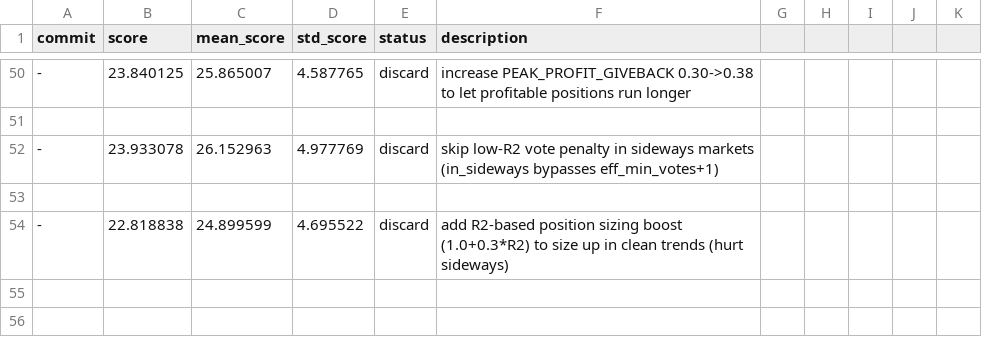
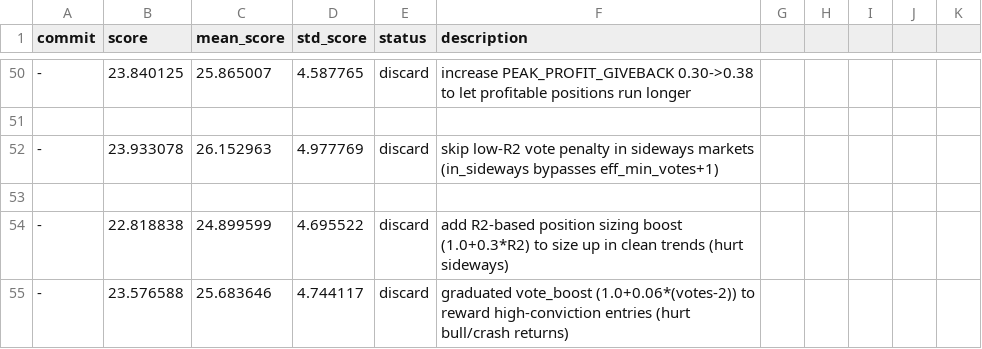
Before and after one commit to dragonkid/auto-researchtrading, a TSV file: results.tsv, drawn as a sheet; only a part is shown, gaps mark what is left out; the diff names each change by its address in the sheet, - before the commit and + after, or states it on an @@ line.

```diff
--- a/results.tsv
+++ b/results.tsv
+row 55: - | 23.576588 | 25.683646 | 4.744117 | discard | graduated vote_boost (1.0+0.06*(votes-2)) to reward high-conviction entries (hurt bull/crash returns)
```
Also changed, not shown: 1 other file.
